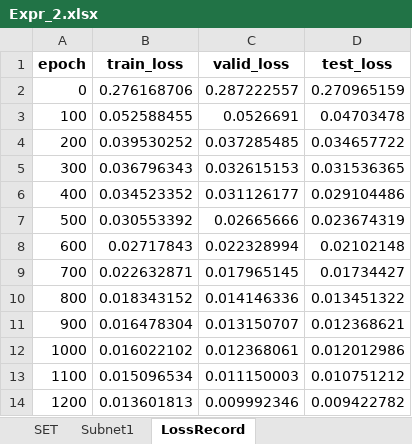
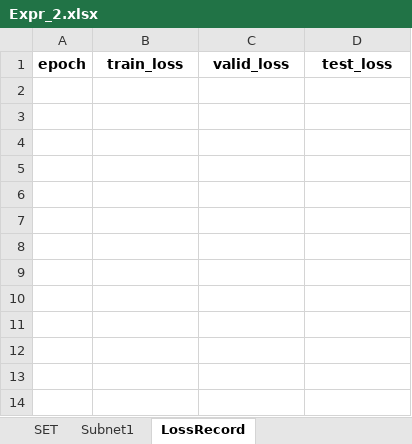
Before and after one commit to liangaomng/lulu_ms1, an Excel workbook: Expr1d/Expr_2.xlsx, sheet LossRecord, drawn as a sheet; values as stored, in another font and other column widths than the file's, no borders; the diff names each change by its address in the sheet, - before the commit and + after, or states it on an @@ line.

```diff
--- a/Expr1d/Expr_2.xlsx (sheet LossRecord)
+++ b/Expr1d/Expr_2.xlsx (sheet LossRecord)
-row 2: 0 | 0.276168706 | 0.287222557 | 0.270965159
-row 3: 100 | 0.052588455 | 0.0526691 | 0.04703478
-row 4: 200 | 0.039530252 | 0.037285485 | 0.034657722
-row 5: 300 | 0.036796343 | 0.032615153 | 0.031536365
-row 6: 400 | 0.034523352 | 0.031126177 | 0.029104486
-row 7: 500 | 0.030553392 | 0.02665666 | 0.023674319
-row 8: 600 | 0.02717843 | 0.022328994 | 0.02102148
-row 9: 700 | 0.022632871 | 0.017965145 | 0.01734427
-row 10: 800 | 0.018343152 | 0.014146336 | 0.013451322
-row 11: 900 | 0.016478304 | 0.013150707 | 0.012368621
-row 12: 1000 | 0.016022102 | 0.012368061 | 0.012012986
-row 13: 1100 | 0.015096534 | 0.011150003 | 0.010751212
-row 14: 1200 | 0.013601813 | 0.009992346 | 0.009422782
```
Also changed, not shown: 10 other files.
